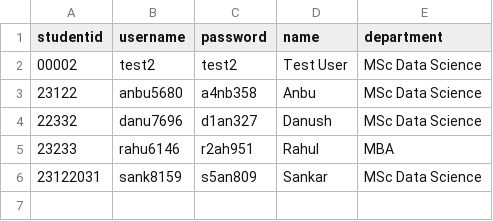
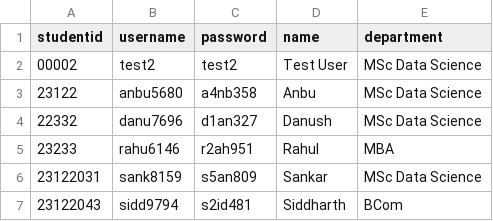
Before and after one commit to danush02/CAC1, a CSV file: studentCredentials.csv, drawn as a sheet; the diff names each change by its address in the sheet, - before the commit and + after, or states it on an @@ line.

```diff
--- a/studentCredentials.csv
+++ b/studentCredentials.csv
+row 7: 23122043 | sidd9794 | s2id481 | Siddharth | BCom
```
Also changed, not shown: 2 other files.
